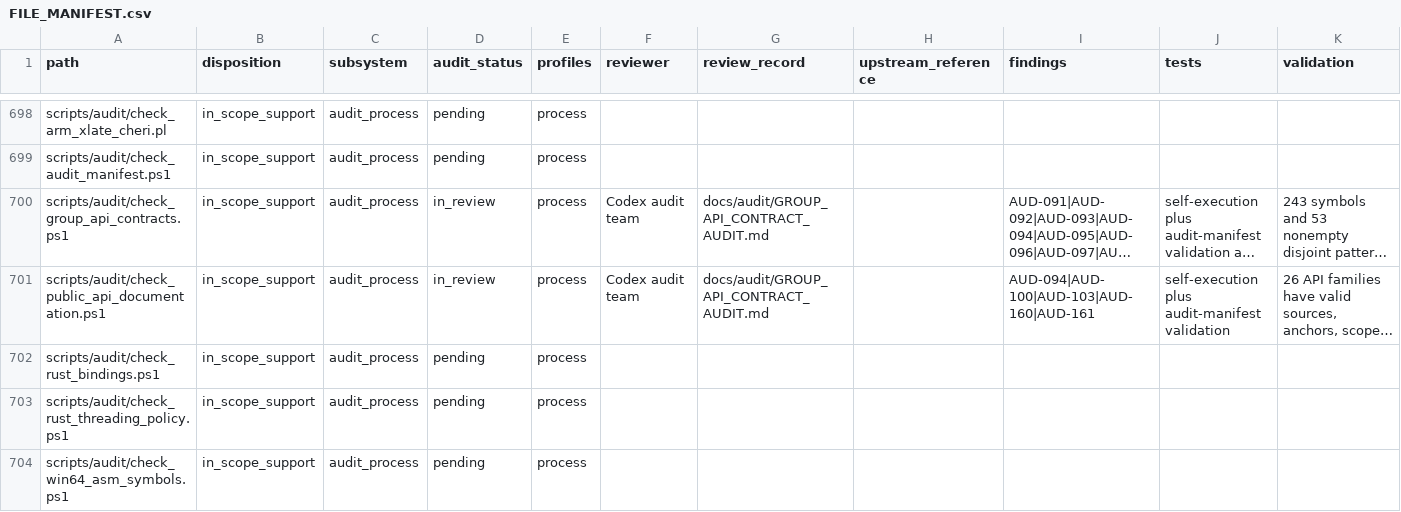
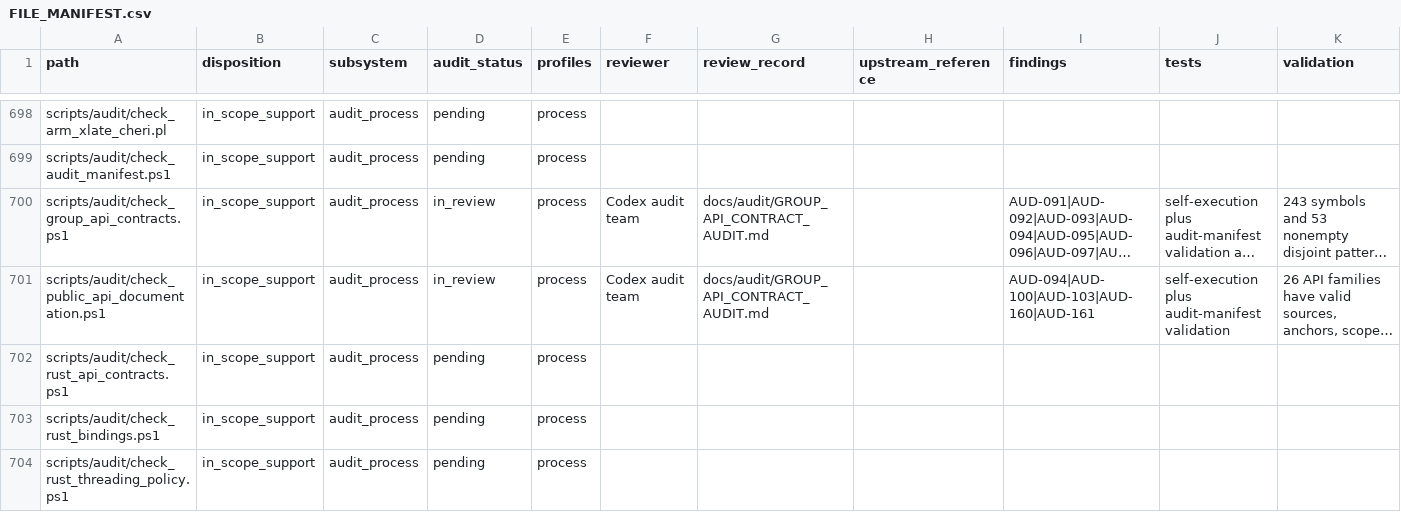
Before and after one commit to ladnir/temp-cat-blst, a CSV file: docs/audit/FILE_MANIFEST.csv, drawn as a sheet; only a part is shown, gaps mark what is left out; the shorter side is filled out with more unchanged rows; long unchanged cells end in …; rows hold the shown columns only; the diff names each change by its address in the sheet, - before the commit and + after, or states it on an @@ line.

Commit message:
harden rust api contracts

```diff
--- a/docs/audit/FILE_MANIFEST.csv
+++ b/docs/audit/FILE_MANIFEST.csv
+row 702: scripts/audit/check_rust_api_contracts.ps1 | in_scope_support | audit_process | pending | process
```
Also changed, not shown: 6 other files.
